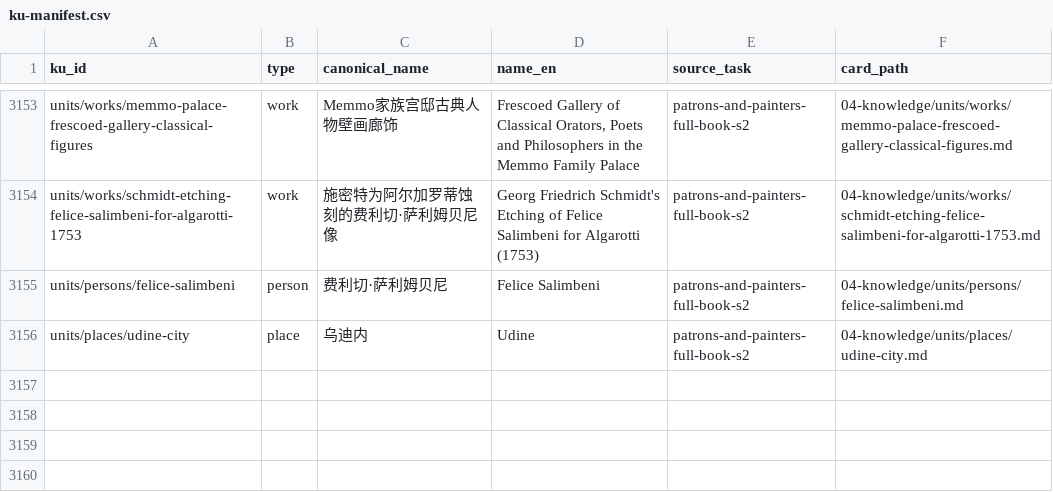
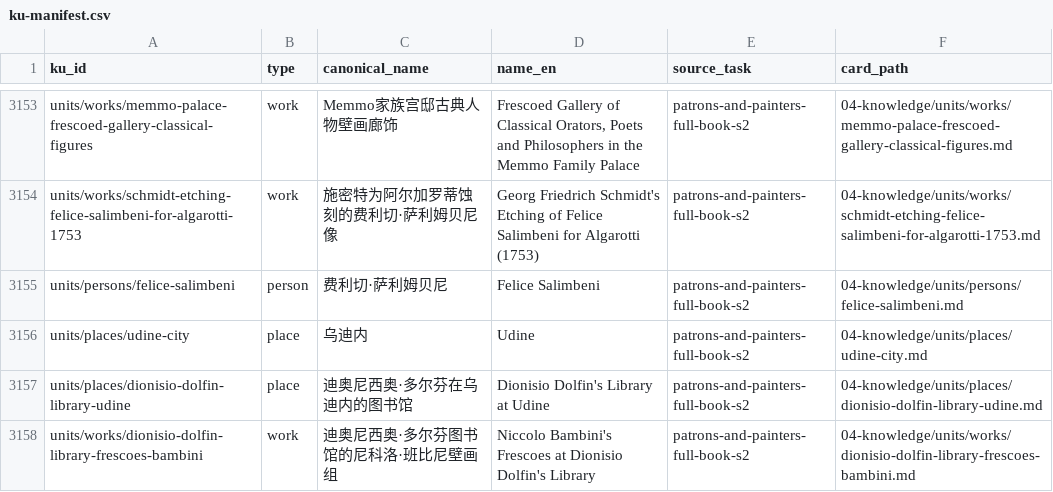
Before and after one commit to fengbaifan/PNP-Final-DATA, a CSV file: 04-knowledge/tables/ku-manifest.csv, drawn as a sheet; only a part is shown, gaps mark what is left out; the diff names each change by its address in the sheet, - before the commit and + after, or states it on an @@ line.

```diff
--- a/04-knowledge/tables/ku-manifest.csv
+++ b/04-knowledge/tables/ku-manifest.csv
+row 3157: units/places/dionisio-dolfin-library-udine | place | 迪奥尼西奥·多尔芬在乌迪内的图书馆 | Dionisio Dolfin's Library at Udine | patrons-and-painters-full-book-s2 | 04-knowledge/units/places/dionisio-dolfin-library-udine.md
+row 3158: units/works/dionisio-dolfin-library-frescoes-bambini | work | 迪奥尼西奥·多尔芬图书馆的尼科洛·班比尼壁画组 | Niccolo Bambini's Frescoes at Dionisio Dolfin's Library | patrons-and-painters-full-book-s2 | 04-knowledge/units/works/dionisio-dolfin-library-frescoes-bambini.md
```
Also changed, not shown: 04-knowledge/tables/relations.csv, 10 other files.
